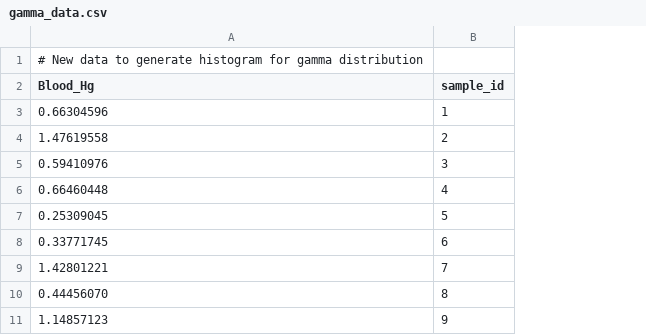
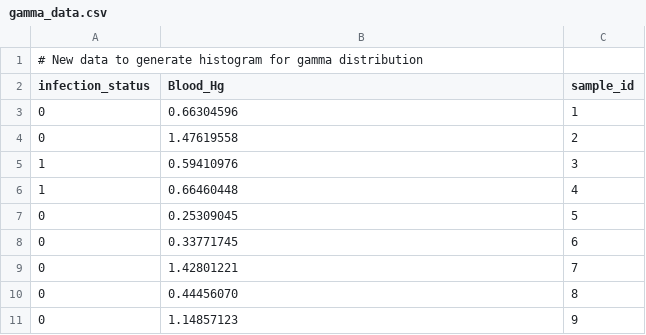
Before and after one commit to apneuhaus/NeuhausBio381, a CSV file: gamma_data.csv, drawn as a sheet; only a part is shown; addresses are those after the commit; the diff names each change by its address in the sheet, - before the commit and + after, or states it on an @@ line.

```diff
--- a/gamma_data.csv
+++ b/gamma_data.csv
+column A (infection_status), row 1: # New data to generate histogram for gamma distribution; rows 3-11: 0 | 0 | 1 | 1 | 0 | 0 | 0 | 0 | 0
-B1 (Blood_Hg): # New data to generate histogram for gamma distribution
+B1 (Blood_Hg): (empty)
```
Also changed, not shown: 4 other files.
